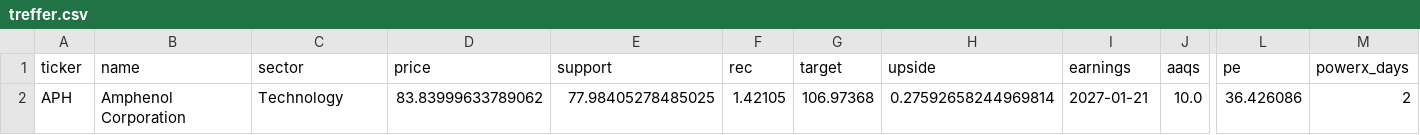
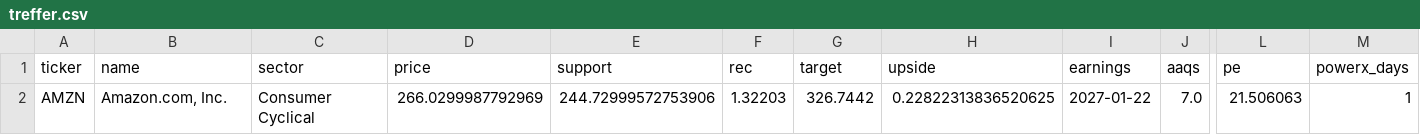
Before and after one commit to tradebox94/wheel-screener, a CSV file: docs/treffer.csv, drawn as a sheet; only a part is shown, gaps mark what is left out; removed rows and columns are numbered as before the commit, all else as after; rows hold the shown columns only; the diff names each change by its address in the sheet, - before the commit and + after, or states it on an @@ line.

```diff
--- a/docs/treffer.csv
+++ b/docs/treffer.csv
-row 2: APH | Amphenol Corporation | Technology | 83.83999633789062 | 77.98405278485025 | 1.42105 | 106.97368 | 0.27592658244969814 | 2027-01-21 | 10.0 | 36.426086 | 2
+row 2: AMZN | Amazon.com, Inc. | Consumer Cyclical | 266.0299987792969 | 244.72999572753906 | 1.32203 | 326.7442 | 0.22822313836520625 | 2027-01-22 | 7.0 | 21.506063 | 1
```
Also changed, not shown: 1 other file.
